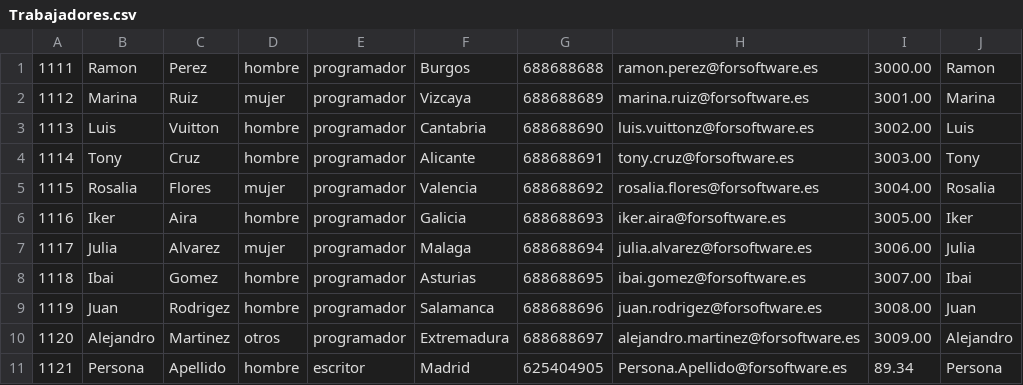
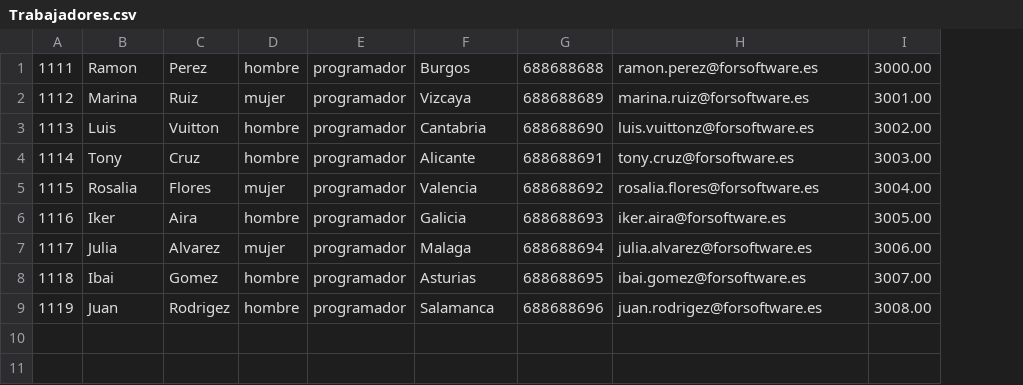
Before and after one commit to imZesk/forsoftware, a CSV file: forsoftware/src/Trabajadores.csv, drawn as a sheet; the diff names each change by its address in the sheet, - before the commit and + after, or states it on an @@ line.

Commit message:
arreglo eliminar trabajador en archivo csv

```diff
--- a/forsoftware/src/Trabajadores.csv
+++ b/forsoftware/src/Trabajadores.csv
-column J, rows 1-9: Ramon | Marina | Luis | Tony | Rosalia | Iker | Julia | Ibai | Juan
-row 10: 1120 | Alejandro | Martinez | otros | programador | Extremadura | 688688697 | alejandro.martinez@forsoftware.es | 3009.00 | Alejandro
-row 11: 1121 | Persona | Apellido | hombre | escritor | Madrid | 625404905 | Persona.Apellido@forsoftware.es | 89.34 | Persona
```
Also changed, not shown: 1 other file.
